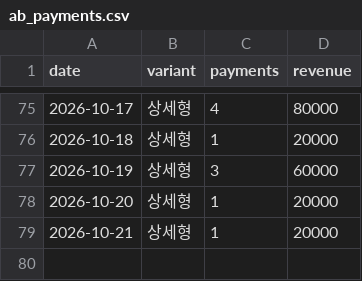
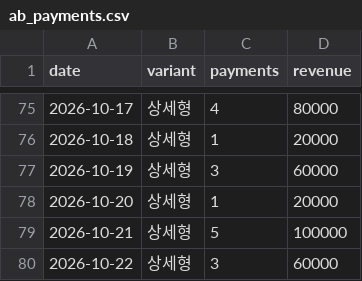
Before and after one commit to fgih304-netizen/fgih304-netizen.github.io, a CSV file: ab_payments.csv, drawn as a sheet; only a part is shown, gaps mark what is left out.

```diff
--- a/ab_payments.csv
+++ b/ab_payments.csv
@@ -78,2 +78,3 @@ date,variant,payments,revenue
 2026-10-20,상세형,1,20000
-2026-10-21,상세형,1,20000
+2026-10-21,상세형,5,100000
+2026-10-22,상세형,3,60000
```
Also changed, not shown: booking_completed.csv, creative_payments.csv, 8 other files.
